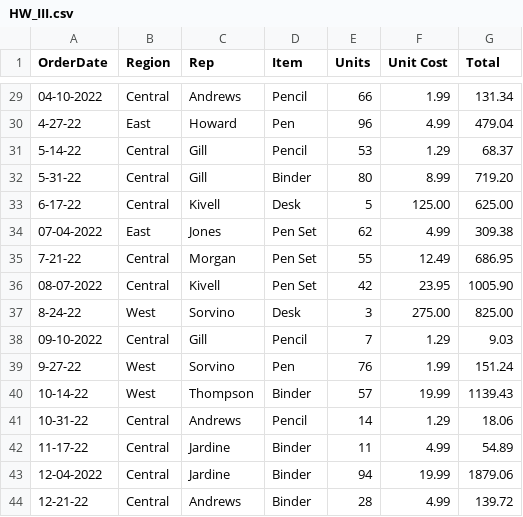
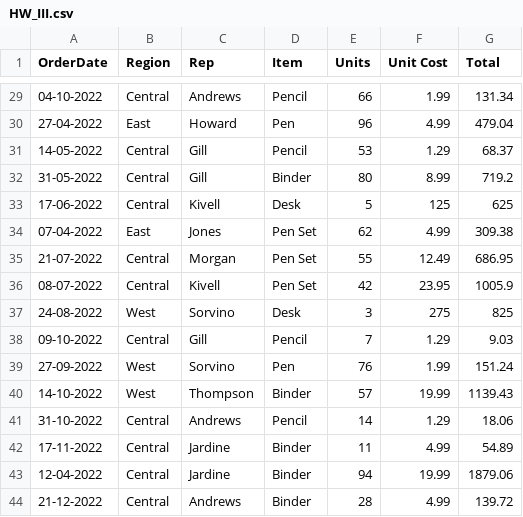
Before and after one commit to VivekSoren/ELL824_Assignment_3, a CSV file: HW_III.csv, drawn as a sheet; only a part is shown, gaps mark what is left out; the diff covers the shown part only.

```diff
--- a/HW_III.csv
+++ b/HW_III.csv
@@ -29,16 +29,16 @@ OrderDate,Region,Rep,Item,Units,Unit Cost,Total
 04-10-2022,Central,Andrews,Pencil,66,1.99,131.34
-4-27-22,East,Howard,Pen,96,4.99,479.04
-5-14-22,Central,Gill,Pencil,53,1.29,68.37
-5-31-22,Central,Gill,Binder,80,8.99,719.20
-6-17-22,Central,Kivell,Desk,5,125.00,625.00
+27-04-2022,East,Howard,Pen,96,4.99,479.04
+14-05-2022,Central,Gill,Pencil,53,1.29,68.37
+31-05-2022,Central,Gill,Binder,80,8.99,719.2
+17-06-2022,Central,Kivell,Desk,5,125,625
 07-04-2022,East,Jones,Pen Set,62,4.99,309.38
-7-21-22,Central,Morgan,Pen Set,55,12.49,686.95
-08-07-2022,Central,Kivell,Pen Set,42,23.95,1005.90
-8-24-22,West,Sorvino,Desk,3,275.00,825.00
+21-07-2022,Central,Morgan,Pen Set,55,12.49,686.95
+08-07-2022,Central,Kivell,Pen Set,42,23.95,1005.9
+24-08-2022,West,Sorvino,Desk,3,275,825
 09-10-2022,Central,Gill,Pencil,7,1.29,9.03
-9-27-22,West,Sorvino,Pen,76,1.99,151.24
-10-14-22,West,Thompson,Binder,57,19.99,1139.43
-10-31-22,Central,Andrews,Pencil,14,1.29,18.06
-11-17-22,Central,Jardine,Binder,11,4.99,54.89
+27-09-2022,West,Sorvino,Pen,76,1.99,151.24
+14-10-2022,West,Thompson,Binder,57,19.99,1139.43
+31-10-2022,Central,Andrews,Pencil,14,1.29,18.06
+17-11-2022,Central,Jardine,Binder,11,4.99,54.89
 12-04-2022,Central,Jardine,Binder,94,19.99,1879.06
-12-21-22,Central,Andrews,Binder,28,4.99,139.72
+21-12-2022,Central,Andrews,Binder,28,4.99,139.72
```
Also changed, not shown: 25 edited cells elsewhere in this file.
